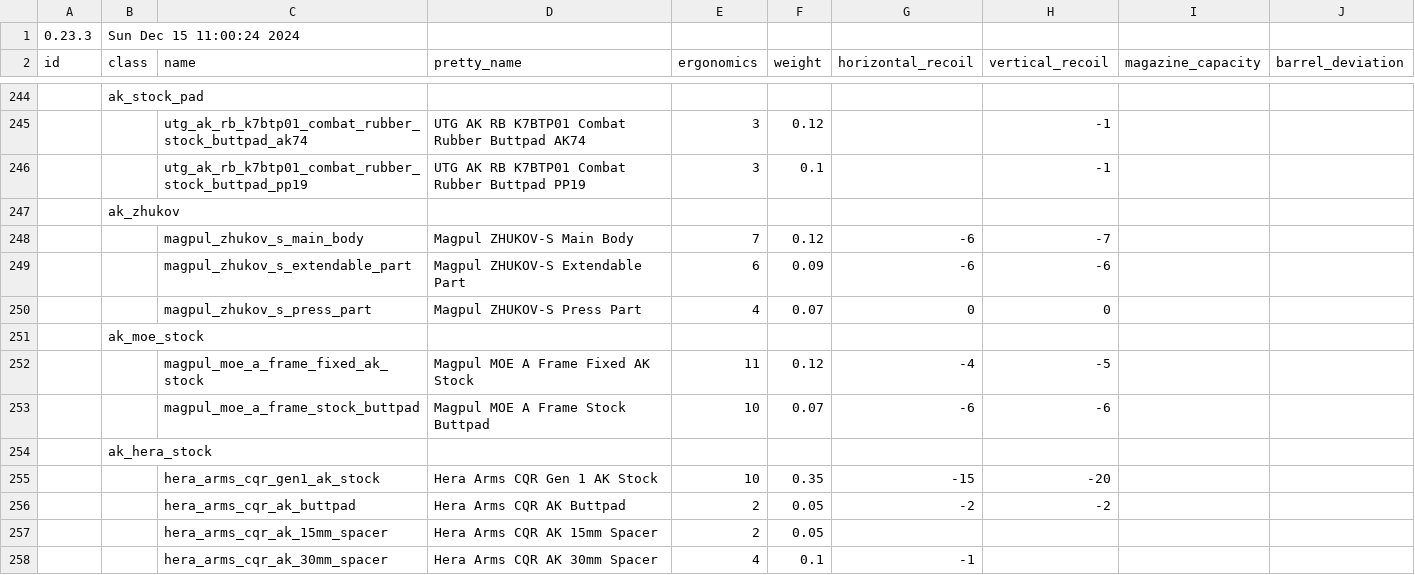
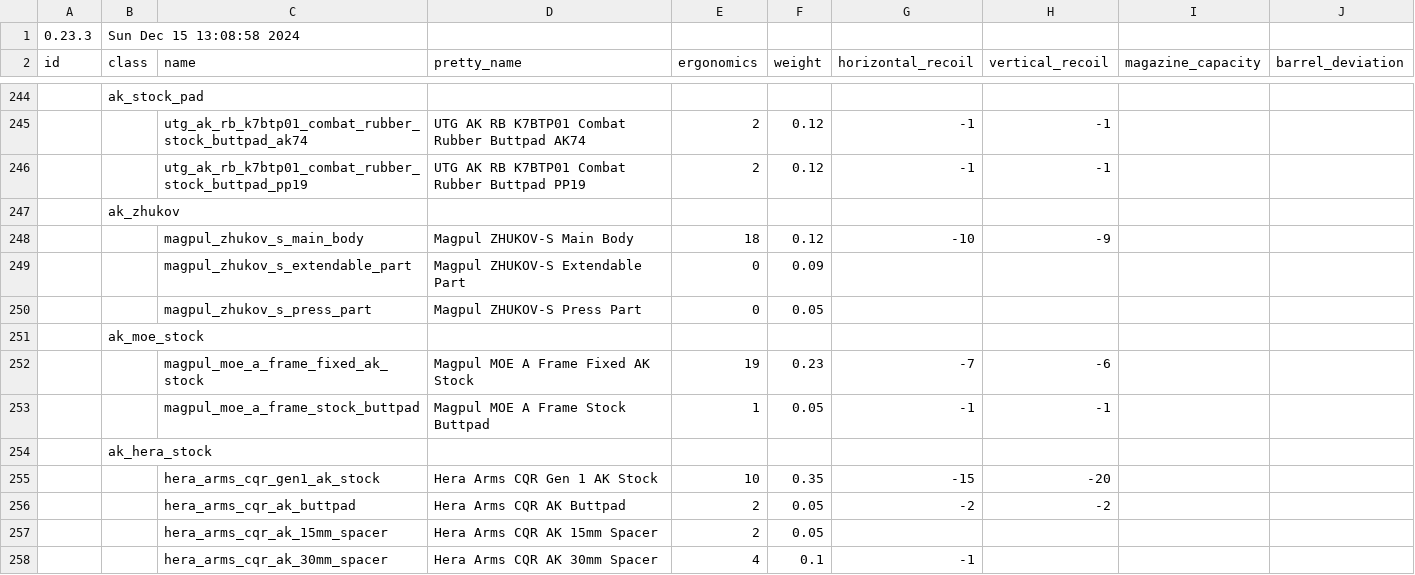
Before and after one commit to refact0r/deadline-balancing, a CSV file: testing.csv, drawn as a sheet; only a part is shown, gaps mark what is left out; the diff covers the shown part only; the diff names each change by its address in the sheet, - before the commit and + after, or states it on an @@ line.

```diff
--- a/testing.csv
+++ b/testing.csv
-B1 (class): Sun Dec 15 11:00:24 2024
+B1 (class): Sun Dec 15 13:08:58 2024
-E245:E246 (ergonomics): 3
+E245:E246 (ergonomics): 2
-G245:G246 (horizontal_recoil): (empty)
+G245:G246 (horizontal_recoil): -1
-F246 (weight): 0.1
+F246 (weight): 0.12
-E248 (ergonomics): 7
+E248 (ergonomics): 18
-G248 (horizontal_recoil): -6
+G248 (horizontal_recoil): -10
-H248 (vertical_recoil): -7
+H248 (vertical_recoil): -9
-E249 (ergonomics): 6
+E249 (ergonomics): 0
-G249 (horizontal_recoil): -6
+G249 (horizontal_recoil): (empty)
-H249 (vertical_recoil): -6
+H249 (vertical_recoil): (empty)
-E250 (ergonomics): 4
+E250 (ergonomics): 0
-F250 (weight): 0.07
+F250 (weight): 0.05
-G250 (horizontal_recoil): 0
+G250 (horizontal_recoil): (empty)
-H250 (vertical_recoil): 0
+H250 (vertical_recoil): (empty)
-E252 (ergonomics): 11
+E252 (ergonomics): 19
-F252 (weight): 0.12
+F252 (weight): 0.23
-G252 (horizontal_recoil): -4
+G252 (horizontal_recoil): -7
-H252 (vertical_recoil): -5
+H252 (vertical_recoil): -6
-E253 (ergonomics): 10
+E253 (ergonomics): 1
-F253 (weight): 0.07
+F253 (weight): 0.05
-G253 (horizontal_recoil): -6
+G253 (horizontal_recoil): -1
-H253 (vertical_recoil): -6
+H253 (vertical_recoil): -1
```
Also changed, not shown: 65 edited cells elsewhere in this file.
